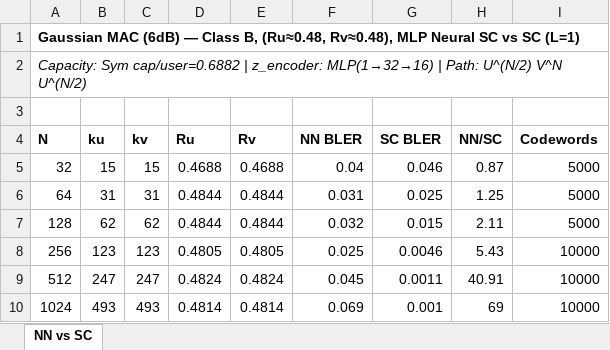
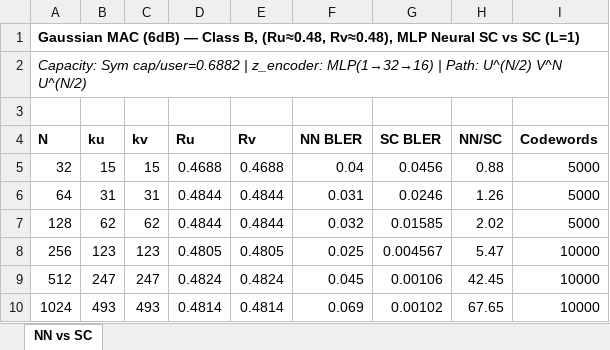
Before and after one commit to eitanspi/polar-codes-mac, an Excel workbook: results/gmac_snr6dB/gmac_snr6dB_classB_Ru48_Rv48_mlp_nn_vs_sc/mlp_nn_vs_sc_classB_Ru48_Rv48_snr6dB.xlsx, sheet NN vs SC, drawn as a sheet; values as stored, in another font and other column widths than the file's, no borders; the diff names each change by its address in the sheet, - before the commit and + after, or states it on an @@ line.

```diff
--- a/results/gmac_snr6dB/gmac_snr6dB_classB_Ru48_Rv48_mlp_nn_vs_sc/mlp_nn_vs_sc_classB_Ru48_Rv48_snr6dB.xlsx (sheet NN vs SC)
+++ b/results/gmac_snr6dB/gmac_snr6dB_classB_Ru48_Rv48_mlp_nn_vs_sc/mlp_nn_vs_sc_classB_Ru48_Rv48_snr6dB.xlsx (sheet NN vs SC)
-G5 (SC BLER): 0.046
+G5 (SC BLER): 0.0456
-H5 (NN/SC): 0.87
+H5 (NN/SC): 0.88
-G6 (SC BLER): 0.025
+G6 (SC BLER): 0.0246
-H6 (NN/SC): 1.25
+H6 (NN/SC): 1.26
-G7 (SC BLER): 0.015
+G7 (SC BLER): 0.01585
-H7 (NN/SC): 2.11
+H7 (NN/SC): 2.02
-G8 (SC BLER): 0.0046
+G8 (SC BLER): 0.004567
-H8 (NN/SC): 5.43
+H8 (NN/SC): 5.47
-G9 (SC BLER): 0.0011
+G9 (SC BLER): 0.00106
-H9 (NN/SC): 40.91
+H9 (NN/SC): 42.45
-G10 (SC BLER): 0.001
+G10 (SC BLER): 0.00102
-H10 (NN/SC): 69
+H10 (NN/SC): 67.65
```
Also changed, not shown: results/RESULTS_AUDIT.xlsx, results/gmac_snr6dB/gmac_snr6dB_classB_Ru48_Rv48_nn_vs_sc/nn_vs_sc_classB_Ru48_Rv48_snr6dB.xlsx, 8 other files.
